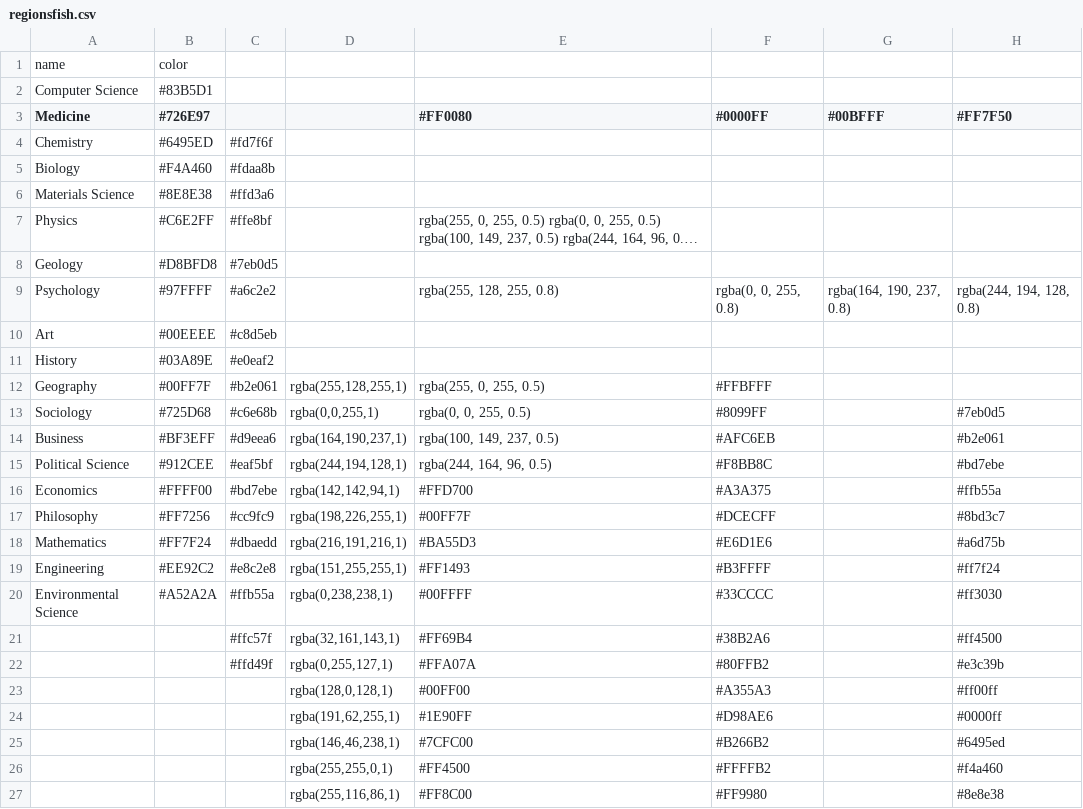
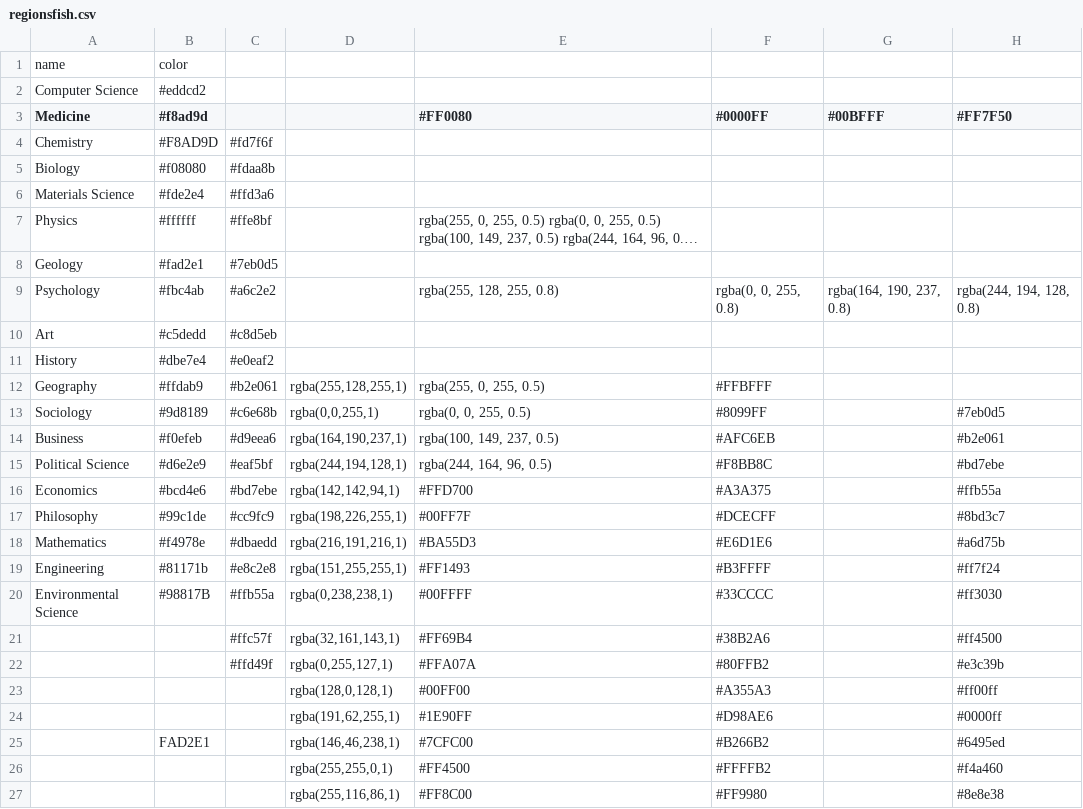
Before and after one commit to linyueqian/Speech-research-trend-vis, a CSV file: public/chord/regionsfish.csv, drawn as a sheet; only a part is shown; long unchanged cells end in …; the diff covers the shown part only; the diff names each change by its address in the sheet, - before the commit and + after, or states it on an @@ line.

```diff
--- a/public/chord/regionsfish.csv
+++ b/public/chord/regionsfish.csv
-B2 (#f8ad9d): #83B5D1
+B2 (#f8ad9d): #eddcd2
-B3: #726E97
+B3: #f8ad9d
-B4 (#f8ad9d): #6495ED
+B4 (#f8ad9d): #F8AD9D
-B5 (#f8ad9d): #F4A460
+B5 (#f8ad9d): #f08080
-B6 (#f8ad9d): #8E8E38
+B6 (#f8ad9d): #fde2e4
-B7 (#f8ad9d): #C6E2FF
+B7 (#f8ad9d): #ffffff
-B8 (#f8ad9d): #D8BFD8
+B8 (#f8ad9d): #fad2e1
-B9 (#f8ad9d): #97FFFF
+B9 (#f8ad9d): #fbc4ab
-B10 (#f8ad9d): #00EEEE
+B10 (#f8ad9d): #c5dedd
-B11 (#f8ad9d): #03A89E
+B11 (#f8ad9d): #dbe7e4
-B12 (#f8ad9d): #00FF7F
+B12 (#f8ad9d): #ffdab9
-B13 (#f8ad9d): #725D68
+B13 (#f8ad9d): #9d8189
-B14 (#f8ad9d): #BF3EFF
+B14 (#f8ad9d): #f0efeb
-B15 (#f8ad9d): #912CEE
+B15 (#f8ad9d): #d6e2e9
-B16 (#f8ad9d): #FFFF00
+B16 (#f8ad9d): #bcd4e6
-B17 (#f8ad9d): #FF7256
+B17 (#f8ad9d): #99c1de
-B18 (#f8ad9d): #FF7F24
+B18 (#f8ad9d): #f4978e
-B19 (#f8ad9d): #EE92C2
+B19 (#f8ad9d): #81171b
-B20 (#f8ad9d): #A52A2A
+B20 (#f8ad9d): #98817B
-B25 (#f8ad9d): (empty)
+B25 (#f8ad9d): FAD2E1
```
Also changed, not shown: 20 added rows elsewhere in this file, 2 other files.
